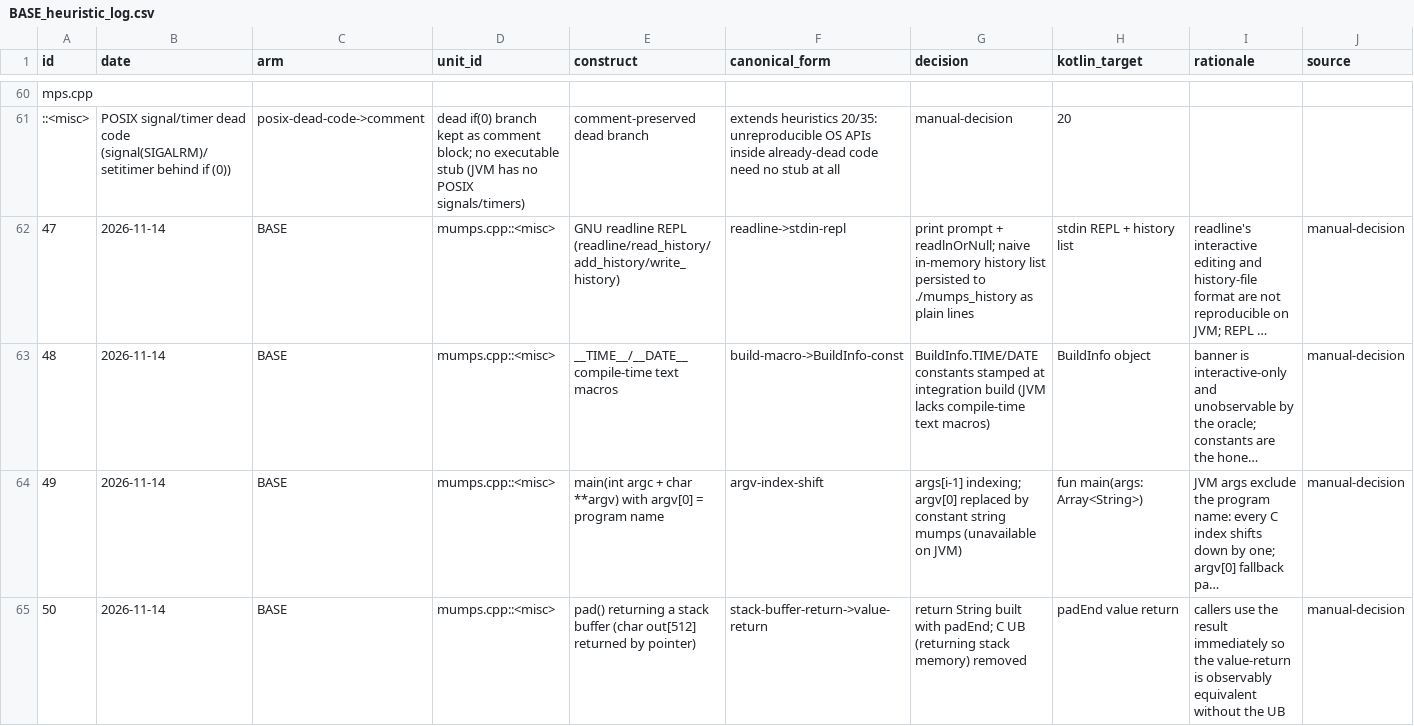
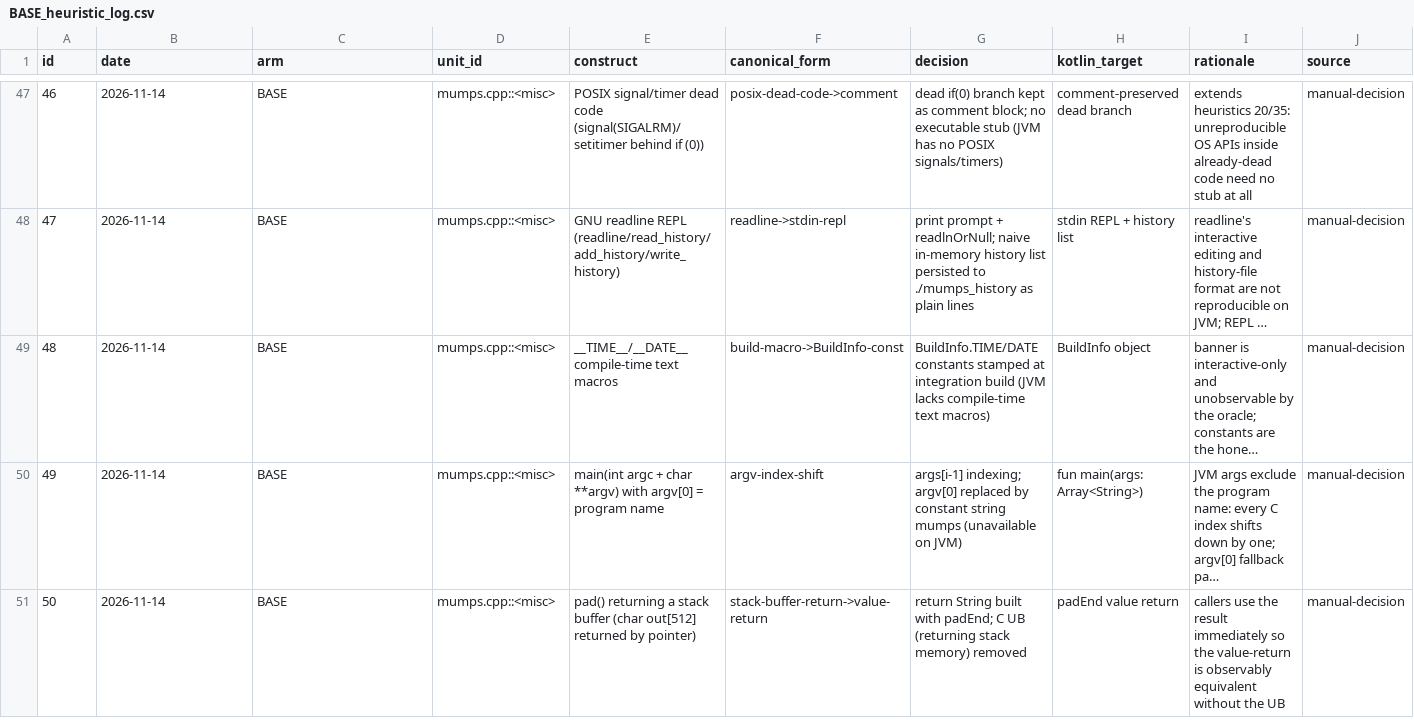
Before and after one commit to mjandrews1/mumps-research, a CSV file: wp2/logs/BASE_heuristic_log.csv, drawn as a sheet; only a part is shown, gaps mark what is left out; long unchanged cells end in …; removed rows and columns are numbered as before the commit, all else as after; rows hold the shown columns only; the diff covers the shown part only; the diff names each change by its address in the sheet, - before the commit and + after, or states it on an @@ line.

Commit message:
log: restore heuristic log from pristine copy (rows 1-76); undo line-wrap damage from open_url fetch
Generated by Mistral Vibe. Co-Authored-By: Mistral Vibe <vibe@mistral.ai>

```diff
--- a/wp2/logs/BASE_heuristic_log.csv
+++ b/wp2/logs/BASE_heuristic_log.csv
@@ column A (id) renumbered between rows 47 and 57 @@
-B47 (date): (empty)
+B47 (date): 2026-11-14
-C47 (arm): (empty)
+C47 (arm): BASE
-D47 (unit_id): (empty)
+D47 (unit_id): mumps.cpp::<misc>
-E47 (construct): (empty)
+E47 (construct): POSIX signal/timer dead code (signal(SIGALRM)/setitimer behind if (0))
-F47 (canonical_form): (empty)
+F47 (canonical_form): posix-dead-code->comment
-G47 (decision): (empty)
+G47 (decision): dead if(0) branch kept as comment block; no executable stub (JVM has no POSIX signals/timers)
-H47 (kotlin_target): (empty)
+H47 (kotlin_target): comment-preserved dead branch
-I47 (rationale): (empty)
+I47 (rationale): extends heuristics 20/35: unreproducible OS APIs inside already-dead code need no stub at all
-J47 (source): (empty)
+J47 (source): manual-decision
-row 61: ::<misc> | POSIX signal/timer dead code (signal(SIGALRM)/setitimer behind if (0)) | posix-dead-code->comment | dead if(0) branch kept as comment block; no executable stub (JVM has no POSIX signals/timers) | comment-preserved dead branch | extends heuristics 20/35: unreproducible OS APIs inside already-dead code need no stub at all | manual-decision | 20
```
Also changed, not shown: 25 removed rows and 69 edited cells elsewhere in this file.
